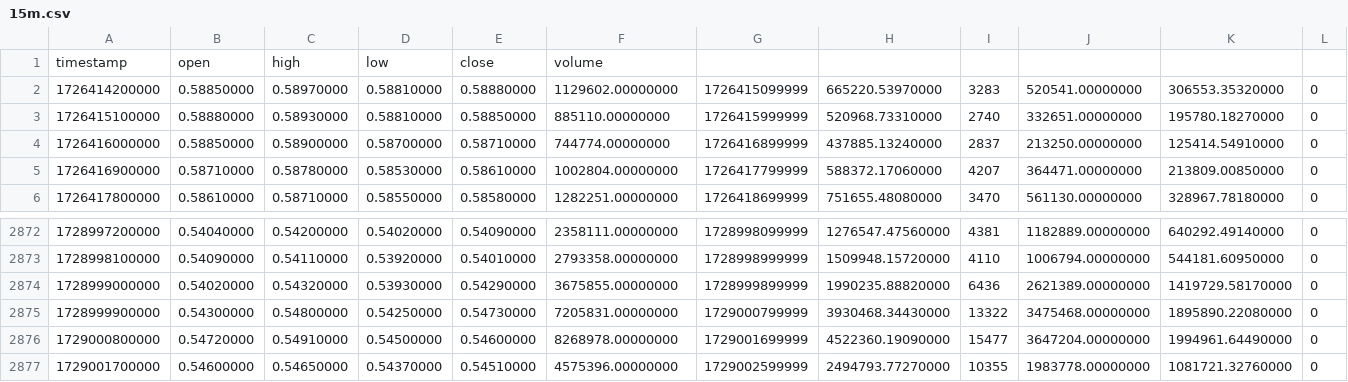
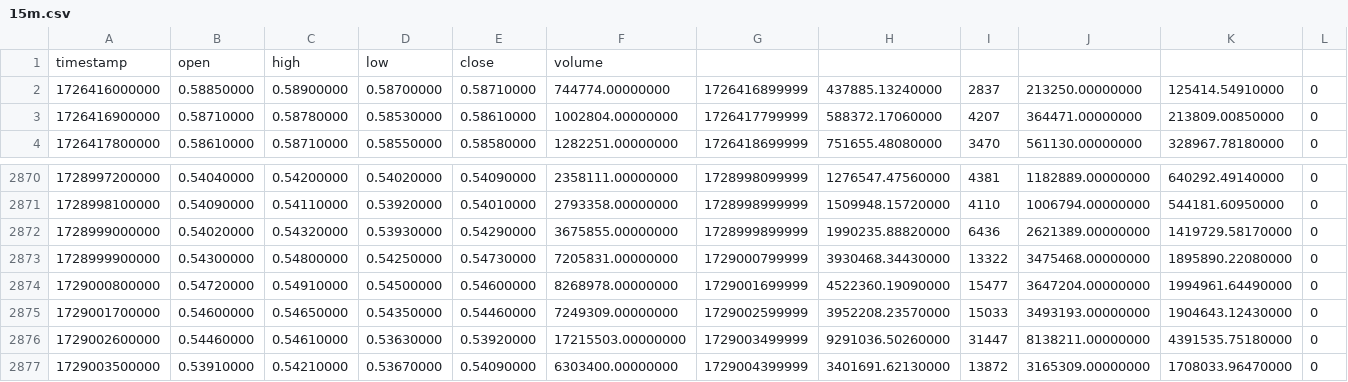
Before and after one commit to Zezoo123/DeFi-Arbitrage-and-Prediction-Tool, a CSV file: data/binance/XRP/15m.csv, drawn as a sheet; only a part is shown, gaps mark what is left out.

```diff
--- a/data/binance/XRP/15m.csv
+++ b/data/binance/XRP/15m.csv
@@ -1,4 +1,2 @@
 timestamp,open,high,low,close,volume
-1726414200000,0.58850000,0.58970000,0.58810000,0.58880000,1129602.00000000,1726415099999,665220.53970000,3283,520541.00000000,306553.35320000,0
-1726415100000,0.58880000,0.58930000,0.58810000,0.58850000,885110.00000000,1726415999999,520968.73310000,2740,332651.00000000,195780.18270000,0
 1726416000000,0.58850000,0.58900000,0.58700000,0.58710000,744774.00000000,1726416899999,437885.13240000,2837,213250.00000000,125414.54910000,0
@@ -2876,2 +2874,4 @@ timestamp,open,high,low,close,volume
 1729000800000,0.54720000,0.54910000,0.54500000,0.54600000,8268978.00000000,1729001699999,4522360.19090000,15477,3647204.00000000,1994961.64490000,0
-1729001700000,0.54600000,0.54650000,0.54370000,0.54510000,4575396.00000000,1729002599999,2494793.77270000,10355,1983778.00000000,1081721.32760000,0
+1729001700000,0.54600000,0.54650000,0.54350000,0.54460000,7249309.00000000,1729002599999,3952208.23570000,15033,3493193.00000000,1904643.12430000,0
+1729002600000,0.54460000,0.54610000,0.53630000,0.53920000,17215503.00000000,1729003499999,9291036.50260000,31447,8138211.00000000,4391535.75180000,0
+1729003500000,0.53910000,0.54210000,0.53670000,0.54090000,6303400.00000000,1729004399999,3401691.62130000,13872,3165309.00000000,1708033.96470000,0
```
Also changed, not shown: data/binance/XRP/12h.csv, data/binance/XRP/1d.csv, 11 other files.
